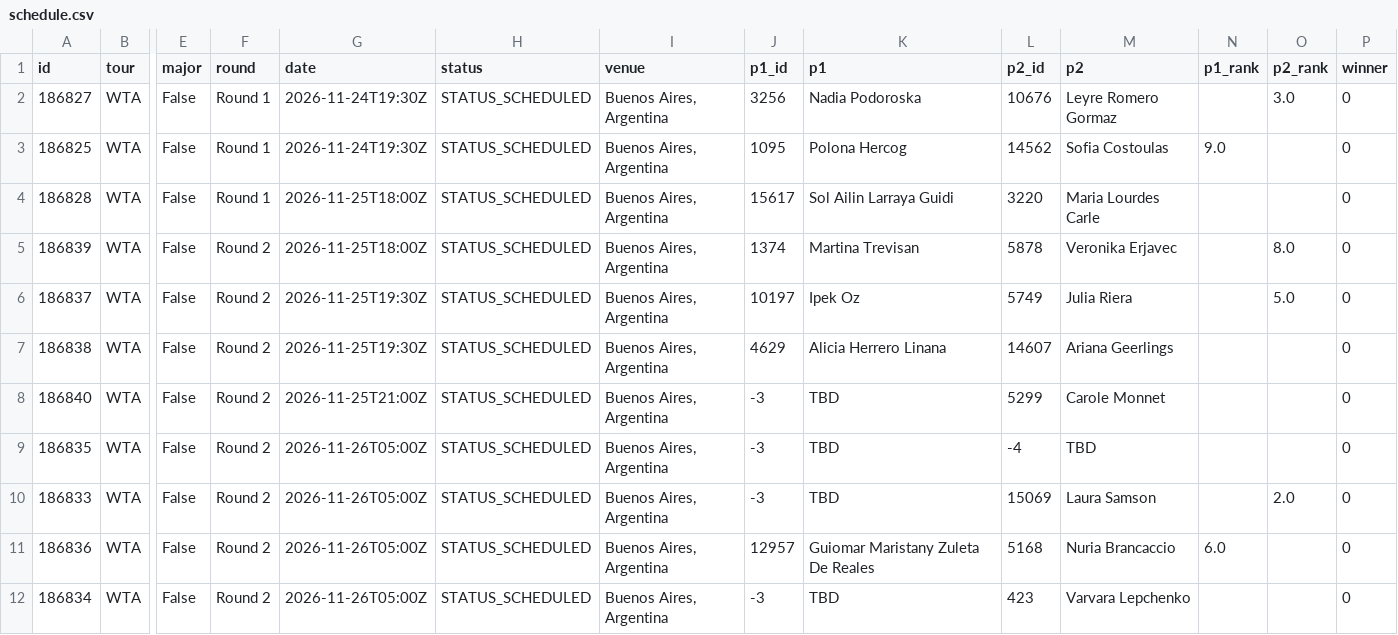
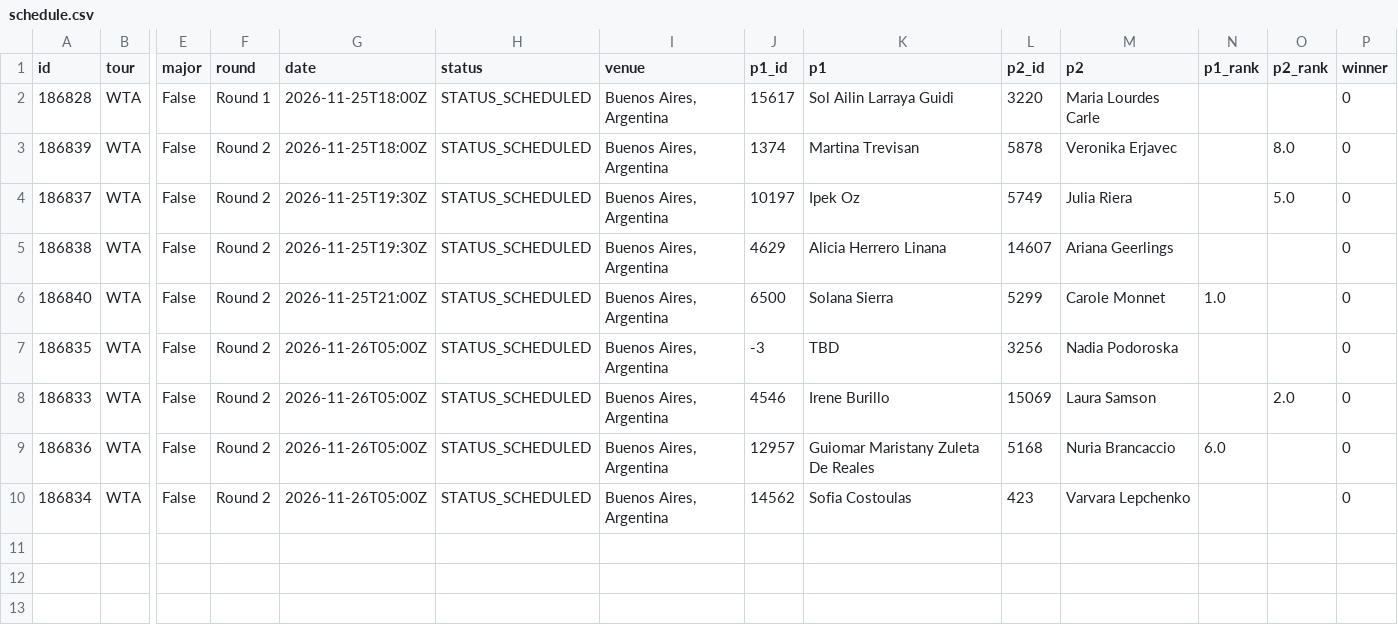
Before and after one commit to tessoncharles-sys/paris-data, a CSV file: data/raw/tennis/schedule.csv, drawn as a sheet; only a part is shown, gaps mark what is left out; removed rows and columns are numbered as before the commit, all else as after; rows hold the shown columns only; the diff names each change by its address in the sheet, - before the commit and + after, or states it on an @@ line.

```diff
--- a/data/raw/tennis/schedule.csv
+++ b/data/raw/tennis/schedule.csv
-row 2: 186827 | WTA | False | Round 1 | 2026-11-24T19:30Z | STATUS_SCHEDULED | Buenos Aires, Argentina | 3256 | Nadia Podoroska | 10676 | Leyre Romero Gormaz |  | 3.0 | 0
-row 3: 186825 | WTA | False | Round 1 | 2026-11-24T19:30Z | STATUS_SCHEDULED | Buenos Aires, Argentina | 1095 | Polona Hercog | 14562 | Sofia Costoulas | 9.0 |  | 0
-J6 (p1_id): -3
+J6 (p1_id): 6500
-K6 (p1): TBD
+K6 (p1): Solana Sierra
-N6 (p1_rank): (empty)
+N6 (p1_rank): 1.0
-L7 (p2_id): -4
+L7 (p2_id): 3256
-M7 (p2): TBD
+M7 (p2): Nadia Podoroska
-J8 (p1_id): -3
+J8 (p1_id): 4546
-K8 (p1): TBD
+K8 (p1): Irene Burillo
-J10 (p1_id): -3
+J10 (p1_id): 14562
-K10 (p1): TBD
+K10 (p1): Sofia Costoulas
```
Also changed, not shown: data/raw/handball/results.csv, 12 other files.
